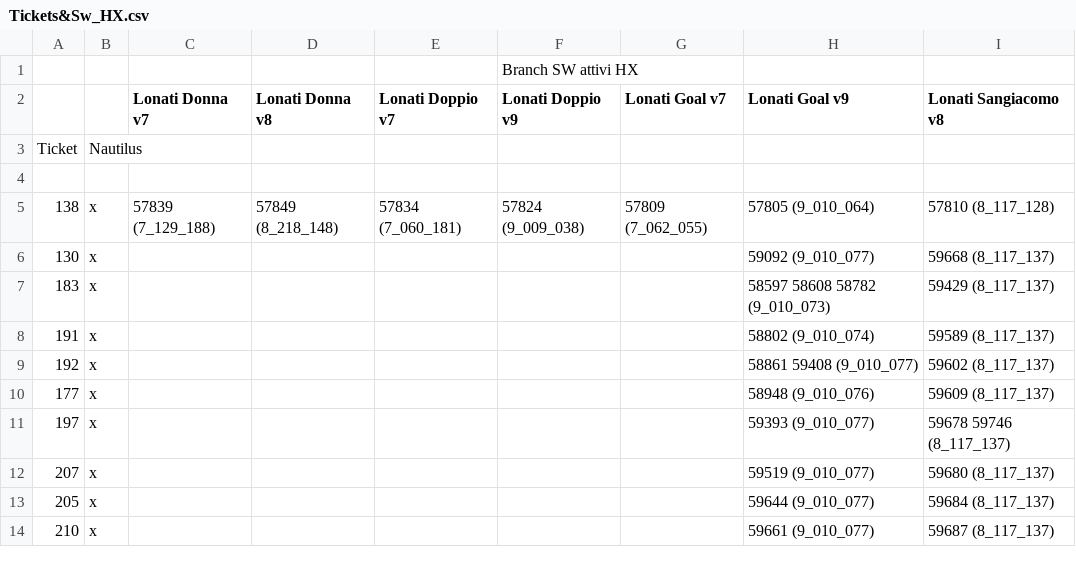
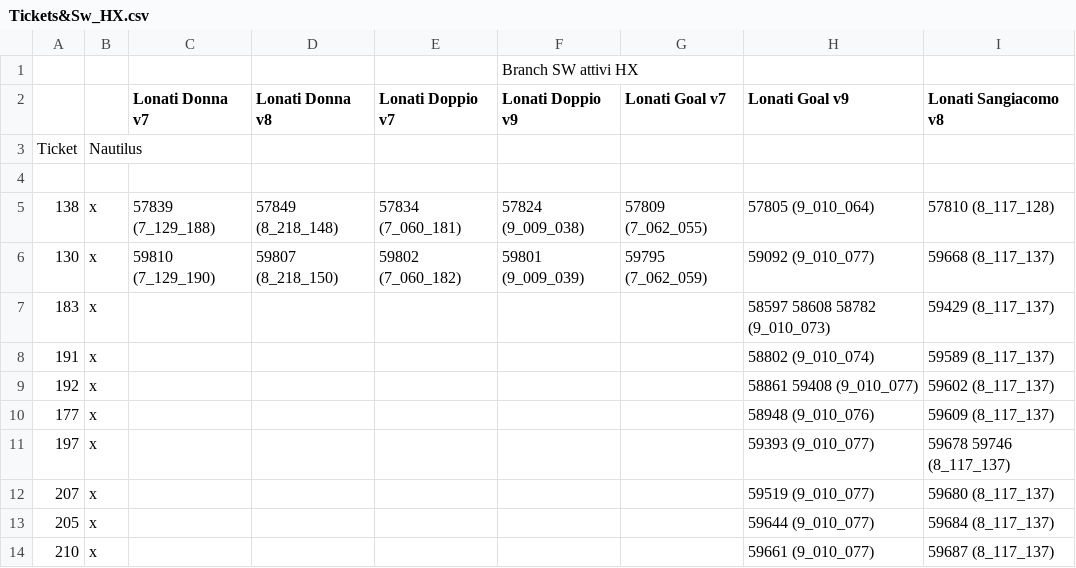
Before and after one commit to foffux/TicketsManagement, a CSV file: Tickets&Sw_HX.csv, drawn as a sheet.

Commit message:
Modificato ticket 130 per HX

```diff
--- a/Tickets&Sw_HX.csv
+++ b/Tickets&Sw_HX.csv
@@ -5,3 +5,3 @@ Ticket,Nautilus,,,,,,,
 138,x,57839 (7_129_188),57849 (8_218_148),57834 (7_060_181),57824 (9_009_038),57809 (7_062_055),57805 (9_010_064),57810 (8_117_128)
-130,x,,,,,,59092 (9_010_077),59668 (8_117_137)
+130,x,59810 (7_129_190),59807 (8_218_150),59802 (7_060_182),59801 (9_009_039),59795 (7_062_059),59092 (9_010_077),59668 (8_117_137)
 183,x,,,,,,58597 58608 58782 (9_010_073),59429 (8_117_137)
```
